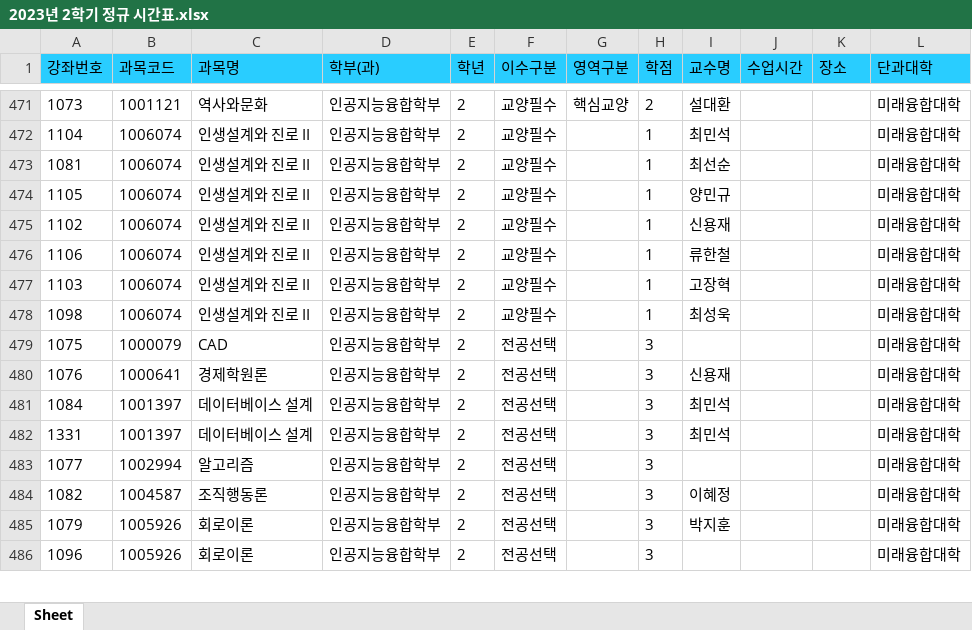
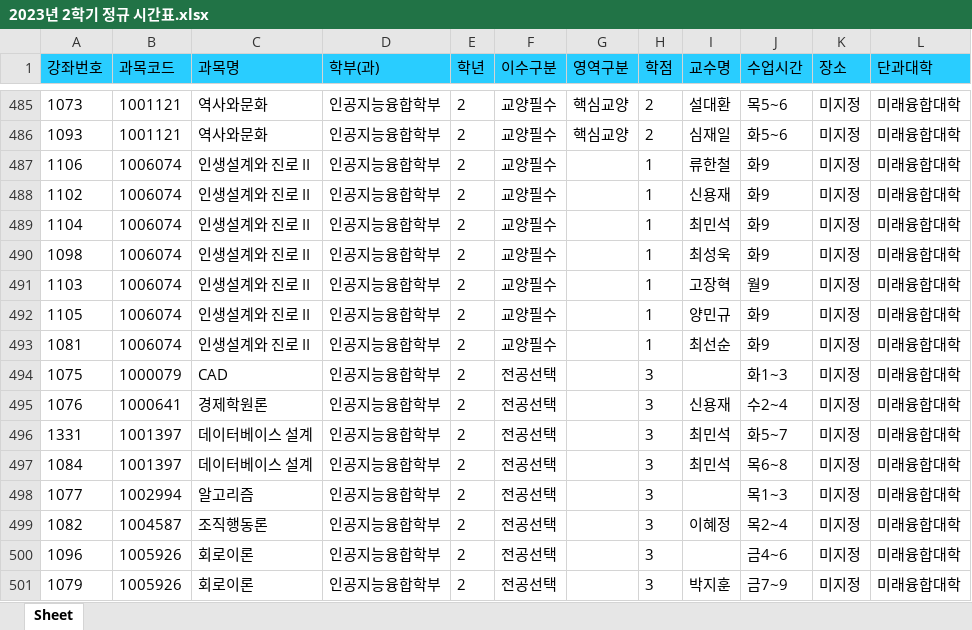
Before and after one commit to syu-kr/lecture.syu.kr-everytime, an Excel workbook: data/2023년 2학기 정규 시간표.xlsx, sheet Sheet, drawn as a sheet; only a part is shown, gaps mark what is left out; values as stored, in another font and other column widths than the file's, no borders; removed rows and columns are numbered as before the commit, all else as after; the diff covers the shown part only; the diff names each change by its address in the sheet, - before the commit and + after, or states it on an @@ line.

```diff
--- a/data/2023년 2학기 정규 시간표.xlsx (sheet Sheet)
+++ b/data/2023년 2학기 정규 시간표.xlsx (sheet Sheet)
-J485 (수업시간): (empty)
+J485 (수업시간): 목5~6
-K485 (장소): (empty)
+K485 (장소): 미지정
-row 472: 1104 | 1006074 | 인생설계와 진로 II | 인공지능융합학부 | 2 | 교양필수 |  | 1 | 최민석 |  |  | 미래융합대학
-row 473: 1081 | 1006074 | 인생설계와 진로 II | 인공지능융합학부 | 2 | 교양필수 |  | 1 | 최선순 |  |  | 미래융합대학
+row 486: 1093 | 1001121 | 역사와문화 | 인공지능융합학부 | 2 | 교양필수 | 핵심교양 | 2 | 심재일 | 화5~6 | 미지정 | 미래융합대학
-A487 (강좌번호): 1105
+A487 (강좌번호): 1106
-I487 (교수명): 양민규
+I487 (교수명): 류한철
-J487:J489 (수업시간): (empty)
+J487:J489 (수업시간): 화9
-K487:K489 (장소): (empty)
+K487:K489 (장소): 미지정
-A489 (강좌번호): 1106
+A489 (강좌번호): 1104
-I489 (교수명): 류한철
+I489 (교수명): 최민석
+row 490: 1098 | 1006074 | 인생설계와 진로 II | 인공지능융합학부 | 2 | 교양필수 |  | 1 | 최성욱 | 화9 | 미지정 | 미래융합대학
-J491 (수업시간): (empty)
+J491 (수업시간): 월9
-K491 (장소): (empty)
+K491 (장소): 미지정
+row 492: 1105 | 1006074 | 인생설계와 진로 II | 인공지능융합학부 | 2 | 교양필수 |  | 1 | 양민규 | 화9 | 미지정 | 미래융합대학
-A493 (강좌번호): 1098
+A493 (강좌번호): 1081
-I493 (교수명): 최성욱
+I493 (교수명): 최선순
-J493 (수업시간): (empty)
+J493 (수업시간): 화9
-K493:K495 (장소): (empty)
+K493:K495 (장소): 미지정
-J494 (수업시간): (empty)
+J494 (수업시간): 화1~3
-J495 (수업시간): (empty)
+J495 (수업시간): 수2~4
-row 481: 1084 | 1001397 | 데이터베이스 설계 | 인공지능융합학부 | 2 | 전공선택 |  | 3 | 최민석 |  |  | 미래융합대학
-J496 (수업시간): (empty)
+J496 (수업시간): 화5~7
-K496 (장소): (empty)
+K496 (장소): 미지정
+row 497: 1084 | 1001397 | 데이터베이스 설계 | 인공지능융합학부 | 2 | 전공선택 |  | 3 | 최민석 | 목6~8 | 미지정 | 미래융합대학
-J498 (수업시간): (empty)
+J498 (수업시간): 목1~3
-K498:K499 (장소): (empty)
+K498:K499 (장소): 미지정
-J499 (수업시간): (empty)
+J499 (수업시간): 목2~4
+row 500: 1096 | 1005926 | 회로이론 | 인공지능융합학부 | 2 | 전공선택 |  | 3 |  | 금4~6 | 미지정 | 미래융합대학
-J501 (수업시간): (empty)
+J501 (수업시간): 금7~9
-K501 (장소): (empty)
+K501 (장소): 미지정
-row 486: 1096 | 1005926 | 회로이론 | 인공지능융합학부 | 2 | 전공선택 |  | 3 |  |  |  | 미래융합대학
```
Also changed, not shown: 36 added rows, 22 removed rows, 15 moved rows and 309 edited cells elsewhere in this sheet, 5 other files.
